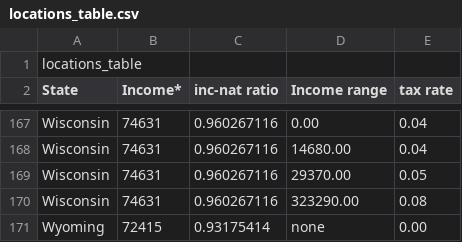
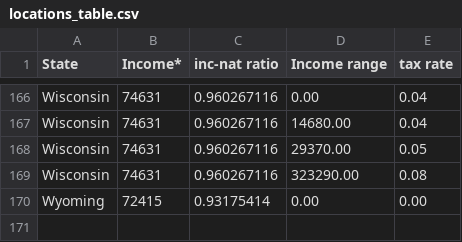
Before and after one commit to business-school-app-dev/business-school-backend, a CSV file: app/locations_table.csv, drawn as a sheet; only a part is shown, gaps mark what is left out; the diff covers the shown part only.

```diff
--- a/app/locations_table.csv
+++ b/app/locations_table.csv
@@ -1,2 +1 @@
-locations_table
 State,Income*,inc-nat ratio,Income range,tax rate
@@ -170,2 +169,2 @@ Wisconsin,74631,0.960267116,29370.00,0.05
 Wisconsin,74631,0.960267116,323290.00,0.08
-Wyoming,72415,0.93175414,none,0.00
+Wyoming,72415,0.93175414,0.00,0.00
```
Also changed, not shown: 8 edited cells elsewhere in this file, app/Home Value & Rent Value Table - Sheet1.csv, app/State-Specific Home Data & Child Data - Sheet1.csv, 1 other file.
